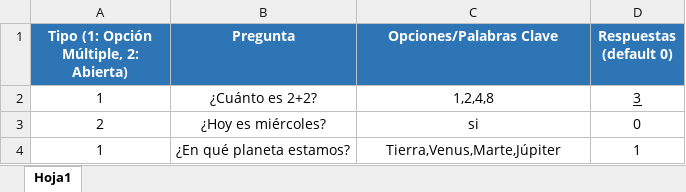
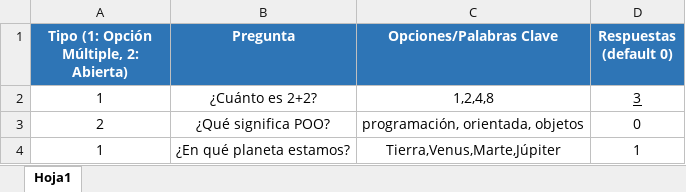
Before and after one commit to cesar7391/POO2, an Excel workbook: Preguntas.xlsx, sheet Hoja1, drawn as a sheet; values as stored, in another font and other column widths than the file's, no borders; the diff names each change by its address in the sheet, - before the commit and + after, or states it on an @@ line.

```diff
--- a/Preguntas.xlsx (sheet Hoja1)
+++ b/Preguntas.xlsx (sheet Hoja1)
-B3 (Pregunta): ¿Hoy es miércoles?
+B3 (Pregunta): ¿Qué significa POO?
-C3 (Opciones/Palabras Clave): si
+C3 (Opciones/Palabras Clave): programación, orientada, objetos
```
Also changed, not shown: 16 other files.
